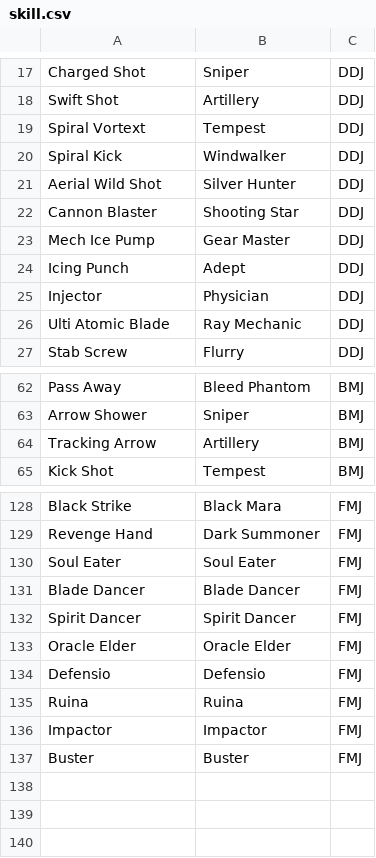
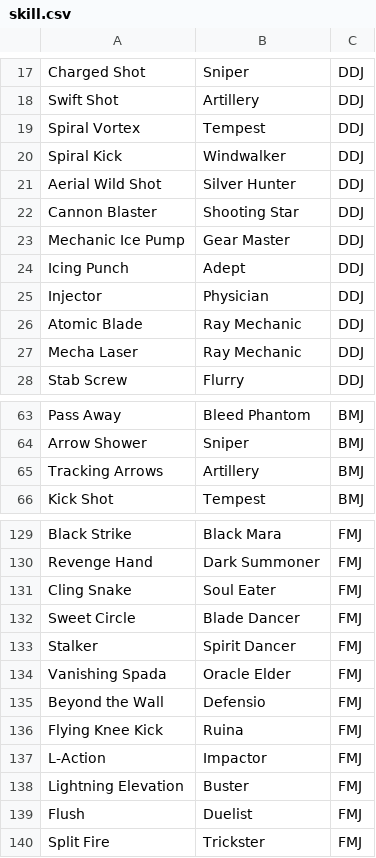
Before and after one commit to skurnia001/discord-dn-bot, a CSV file: skill.csv, drawn as a sheet; only a part is shown, gaps mark what is left out; the diff covers the shown part only.

```diff
--- a/skill.csv
+++ b/skill.csv
@@ -18,3 +18,3 @@ Charged Shot,Sniper,DDJ
 Swift Shot,Artillery,DDJ
-Spiral Vortext,Tempest,DDJ
+Spiral Vortex,Tempest,DDJ
 Spiral Kick,Windwalker,DDJ
@@ -22,6 +22,7 @@ Aerial Wild Shot,Silver Hunter,DDJ
 Cannon Blaster,Shooting Star,DDJ
-Mech Ice Pump,Gear Master,DDJ
+Mechanic Ice Pump,Gear Master,DDJ
 Icing Punch,Adept,DDJ
 Injector,Physician,DDJ
-Ulti Atomic Blade,Ray Mechanic,DDJ
+Atomic Blade,Ray Mechanic,DDJ
+Mecha Laser,Ray Mechanic,DDJ
 Stab Screw,Flurry,DDJ
@@ -63,3 +64,3 @@ Pass Away,Bleed Phantom,BMJ
 Arrow Shower,Sniper,BMJ
-Tracking Arrow,Artillery,BMJ
+Tracking Arrows,Artillery,BMJ
 Kick Shot,Tempest,BMJ
@@ -129,9 +130,11 @@ Black Strike,Black Mara,FMJ
 Revenge Hand,Dark Summoner,FMJ
-Soul Eater,Soul Eater,FMJ
-Blade Dancer,Blade Dancer,FMJ
-Spirit Dancer,Spirit Dancer,FMJ
-Oracle Elder,Oracle Elder,FMJ
-Defensio,Defensio,FMJ
-Ruina,Ruina,FMJ
-Impactor,Impactor,FMJ
-Buster,Buster,FMJ
+Cling Snake,Soul Eater,FMJ
+Sweet Circle,Blade Dancer,FMJ
+Stalker,Spirit Dancer,FMJ
+Vanishing Spada,Oracle Elder,FMJ
+Beyond the Wall,Defensio,FMJ
+Flying Knee Kick,Ruina,FMJ
+L-Action,Impactor,FMJ
+Lightning Elevation,Buster,FMJ
+Flush,Duelist,FMJ
+Split Fire,Trickster,FMJ
```
Also changed, not shown: 4 edited cells elsewhere in this file, 1 other file.
